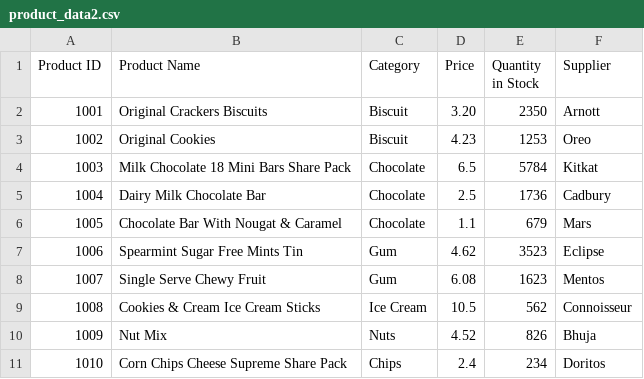
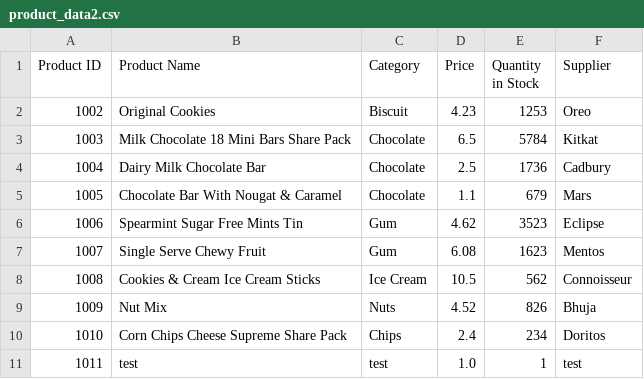
Before and after one commit to EmmaXZhang/System_Thinking_Assignment1, a CSV file: product_data2.csv, drawn as a sheet; removed rows and columns are numbered as before the commit, all else as after; the diff names each change by its address in the sheet, - before the commit and + after, or states it on an @@ line.

```diff
--- a/product_data2.csv
+++ b/product_data2.csv
-row 2: 1001 | Original Crackers Biscuits | Biscuit | 3.20 | 2350 | Arnott
+row 11: 1011 | test | test | 1.0 | 1 | test
```
Also changed, not shown: 1 other file.
